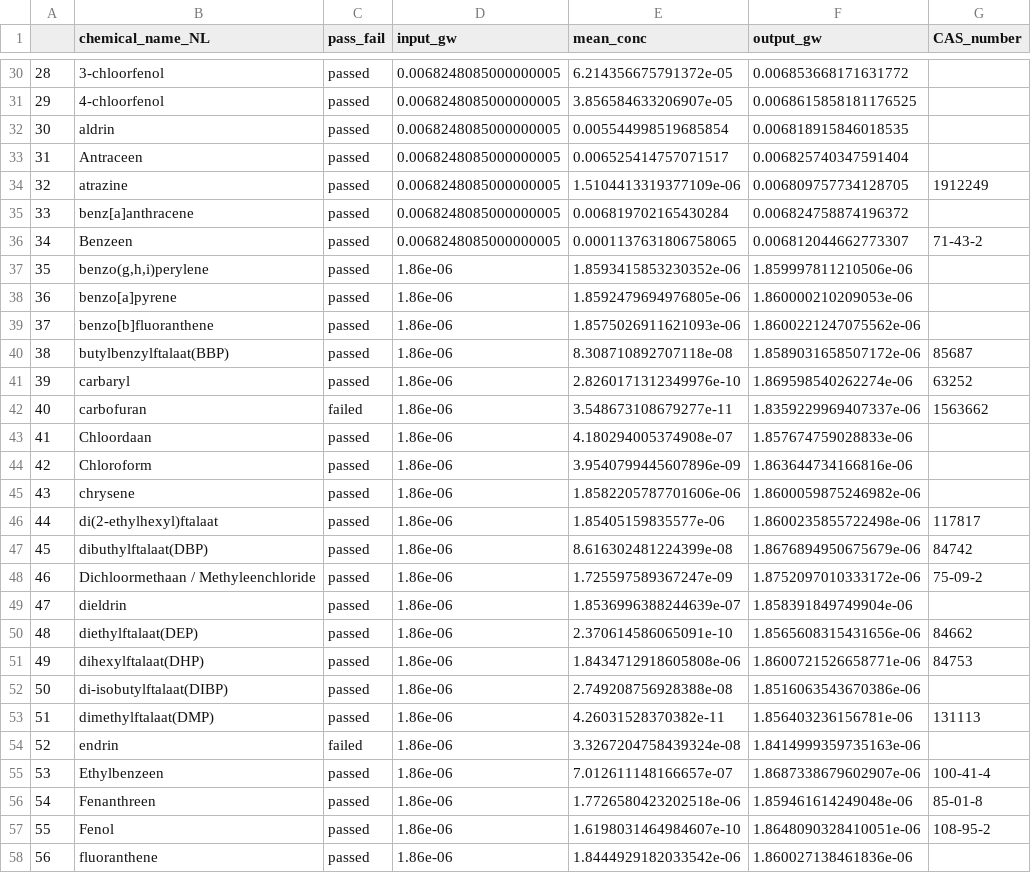
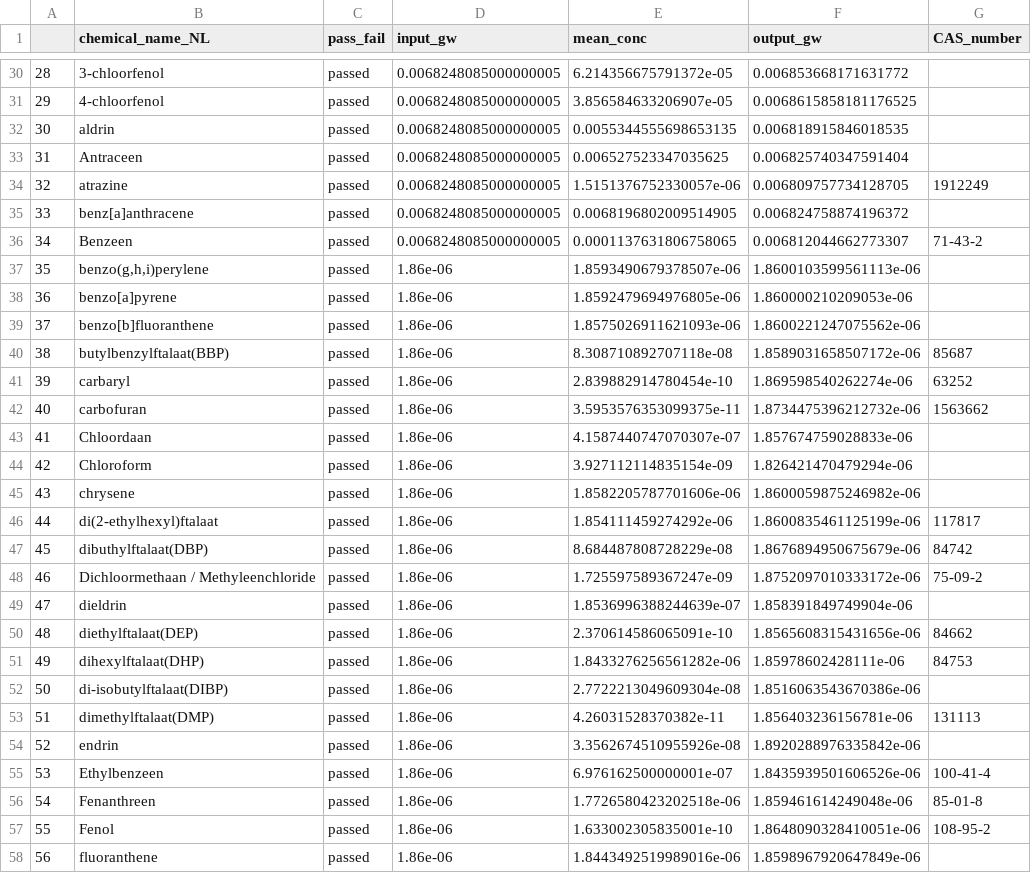
Before and after one commit to KWR-Water/pipepermcalc, a CSV file: research/did_not_pass_chems_peak_allowable.csv, drawn as a sheet; only a part is shown, gaps mark what is left out; the diff covers the shown part only; the diff names each change by its address in the sheet, - before the commit and + after, or states it on an @@ line.

```diff
--- a/research/did_not_pass_chems_peak_allowable.csv
+++ b/research/did_not_pass_chems_peak_allowable.csv
-E32 (mean_conc): 0.005544998519685854
+E32 (mean_conc): 0.0055344555698653135
-E33 (mean_conc): 0.006525414757071517
+E33 (mean_conc): 0.006527523347035625
-E34 (mean_conc): 1.5104413319377109e-06
+E34 (mean_conc): 1.5151376752330057e-06
-E35 (mean_conc): 0.006819702165430284
+E35 (mean_conc): 0.0068196802009514905
-E37 (mean_conc): 1.8593415853230352e-06
+E37 (mean_conc): 1.8593490679378507e-06
-F37 (output_gw): 1.859997811210506e-06
+F37 (output_gw): 1.8600103599561113e-06
-E41 (mean_conc): 2.8260171312349976e-10
+E41 (mean_conc): 2.839882914780454e-10
-C42 (pass_fail): failed
+C42 (pass_fail): passed
-E42 (mean_conc): 3.548673108679277e-11
+E42 (mean_conc): 3.5953576353099375e-11
-F42 (output_gw): 1.8359229969407337e-06
+F42 (output_gw): 1.8734475396212732e-06
-E43 (mean_conc): 4.180294005374908e-07
+E43 (mean_conc): 4.1587440747070307e-07
-E44 (mean_conc): 3.9540799445607896e-09
+E44 (mean_conc): 3.927112114835154e-09
-F44 (output_gw): 1.863644734166816e-06
+F44 (output_gw): 1.826421470479294e-06
-E46 (mean_conc): 1.85405159835577e-06
+E46 (mean_conc): 1.854111459274292e-06
-F46 (output_gw): 1.8600235855722498e-06
+F46 (output_gw): 1.8600835461125199e-06
-E47 (mean_conc): 8.616302481224399e-08
+E47 (mean_conc): 8.684487808728229e-08
-E51 (mean_conc): 1.8434712918605808e-06
+E51 (mean_conc): 1.8433276256561282e-06
-F51 (output_gw): 1.8600721526658771e-06
+F51 (output_gw): 1.85978602428111e-06
-E52 (mean_conc): 2.749208756928388e-08
+E52 (mean_conc): 2.7722213049609304e-08
-C54 (pass_fail): failed
+C54 (pass_fail): passed
-E54 (mean_conc): 3.3267204758439324e-08
+E54 (mean_conc): 3.3562674510955926e-08
-F54 (output_gw): 1.8414999359735163e-06
+F54 (output_gw): 1.8920288976335842e-06
-E55 (mean_conc): 7.012611148166657e-07
+E55 (mean_conc): 6.976162500000001e-07
-F55 (output_gw): 1.8687338679602907e-06
+F55 (output_gw): 1.8435939501606526e-06
-E57 (mean_conc): 1.6198031464984607e-10
+E57 (mean_conc): 1.633002305835001e-10
-E58 (mean_conc): 1.8444929182033542e-06
+E58 (mean_conc): 1.8443492519989016e-06
-F58 (output_gw): 1.860027138461836e-06
+F58 (output_gw): 1.8598967920647849e-06
```
Also changed, not shown: 62 edited cells elsewhere in this file, 6 other files.
